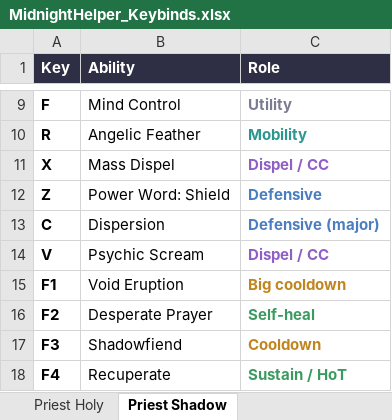
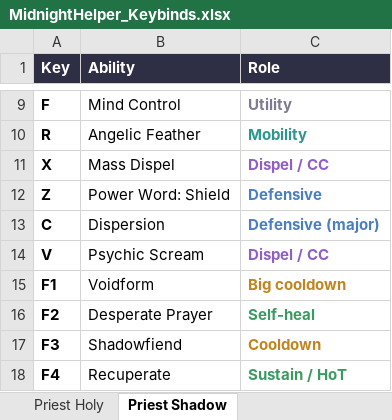
Before and after one commit to Huijting/MidnightHelper, an Excel workbook: tools/keybind_sheet/MidnightHelper_Keybinds.xlsx, sheet Priest Shadow, drawn as a sheet; only a part is shown, gaps mark what is left out; values as stored, in another font and other column widths than the file's, no borders; the diff names each change by its address in the sheet, - before the commit and + after, or states it on an @@ line.

```diff
--- a/tools/keybind_sheet/MidnightHelper_Keybinds.xlsx (sheet Priest Shadow)
+++ b/tools/keybind_sheet/MidnightHelper_Keybinds.xlsx (sheet Priest Shadow)
-B15 (Ability): Void Eruption
+B15 (Ability): Voidform
```
Also changed, not shown: 4 other files.
